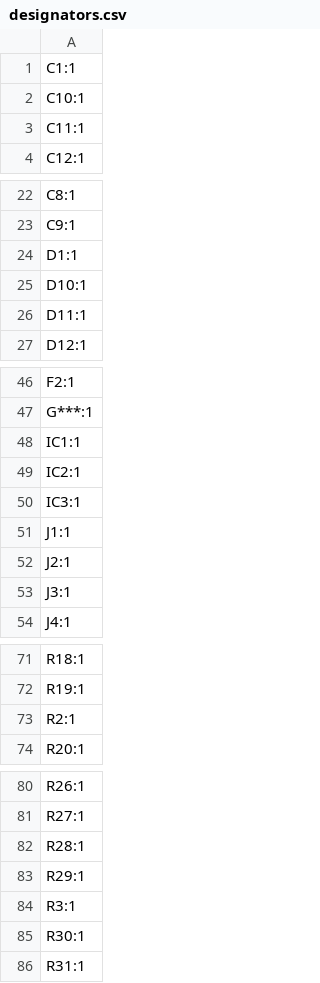
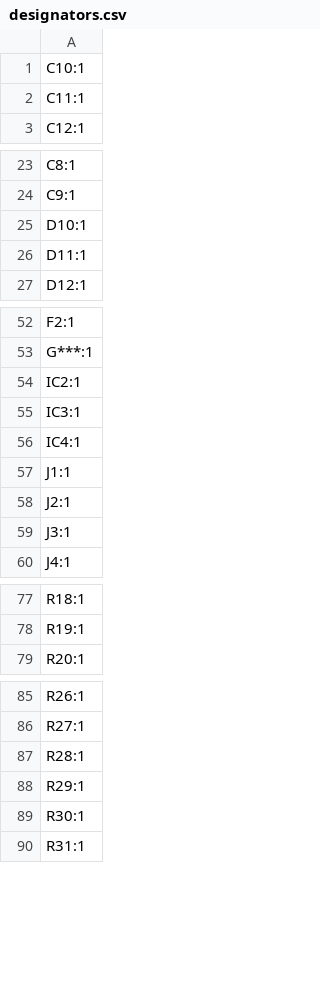
Before and after one commit to tmcit-ararobo-2026a/power-management-board, a CSV file: power-management-board/production/designators.csv, drawn as a sheet; only a part is shown, gaps mark what is left out; removed rows and columns are numbered as before the commit, all else as after; the diff covers the shown part only; the diff names each change by its address in the sheet, - before the commit and + after, or states it on an @@ line.

```diff
--- a/power-management-board/production/designators.csv
+++ b/power-management-board/production/designators.csv
-row 1: C1:1
-row 24: D1:1
-row 48: IC1:1
+row 56: IC4:1
-row 73: R2:1
-row 84: R3:1
```
Also changed, not shown: 16 added rows and 3 removed rows elsewhere in this file, power-management-board/production/bom.csv, power-management-board/production/positions.csv, 6 other files.
